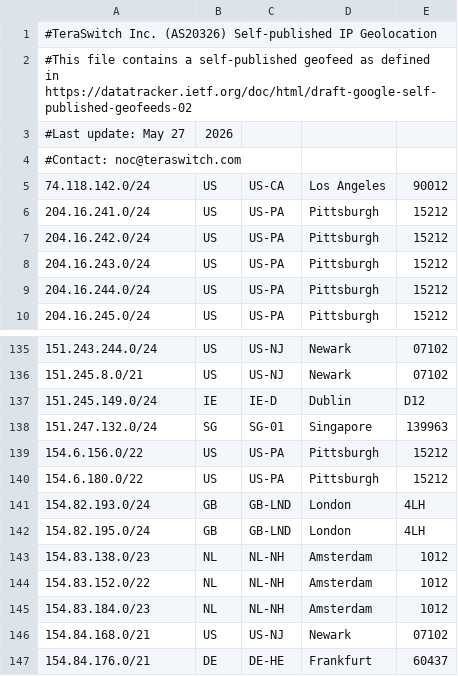
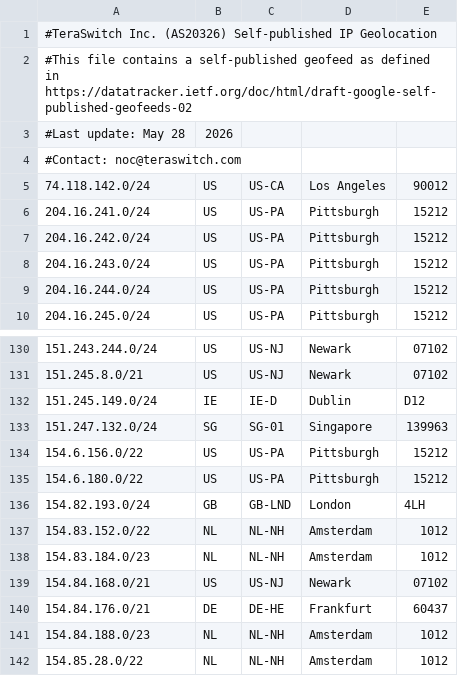
Before and after one commit to TeraSwitch/as20326.com, a CSV file: ipgeo.csv, drawn as a sheet; only a part is shown, gaps mark what is left out; the shorter side is filled out with more unchanged rows; the diff covers the shown part only.

```diff
--- a/ipgeo.csv
+++ b/ipgeo.csv
@@ -2,3 +2,3 @@
 #This file contains a self-published geofeed as defined in https://datatracker.ietf.org/doc/html/draft-google-self-published-geofeeds-02
-#Last update: May 27, 2026
+#Last update: May 28, 2026
 #Contact: noc@teraswitch.com
@@ -141,4 +136,2 @@
 154.82.193.0/24,GB,GB-LND,London,4LH
-154.82.195.0/24,GB,GB-LND,London,4LH
-154.83.138.0/23,NL,NL-NH,Amsterdam,1012
 154.83.152.0/22,NL,NL-NH,Amsterdam,1012
```
Also changed, not shown: 10 removed rows elsewhere in this file, 1 other file.
